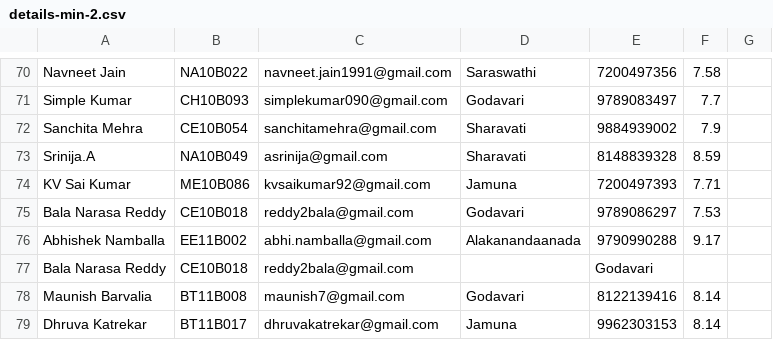
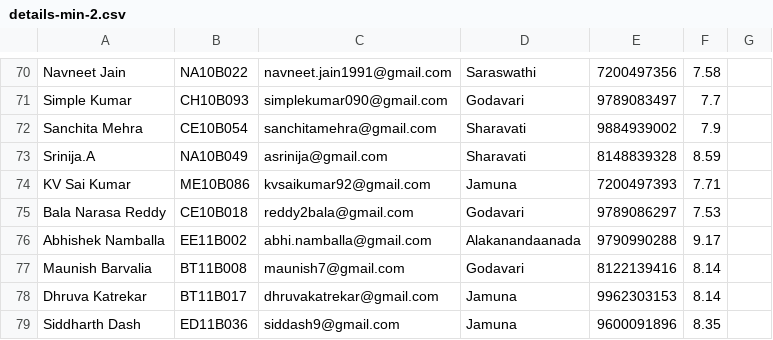
Before and after one commit to ShaastraWebops/ERP, a CSV file: home/details-min-2.csv, drawn as a sheet; only a part is shown, gaps mark what is left out; the shorter side is filled out with more unchanged rows.

```diff
--- a/home/details-min-2.csv
+++ b/home/details-min-2.csv
@@ -76,3 +76,2 @@ Bala Narasa Reddy,CE10B018,reddy2bala@gmail.com,Godavari,9789086297,7.53
 Abhishek Namballa,EE11B002,abhi.namballa@gmail.com,Alakanandaanada,9790990288,9.17
-Bala Narasa Reddy,CE10B018,reddy2bala@gmail.com,,Godavari,
 Maunish Barvalia,BT11B008,maunish7@gmail.com,Godavari,8122139416,8.14
```
Also changed, not shown: home/details.csv, 9 other files.
